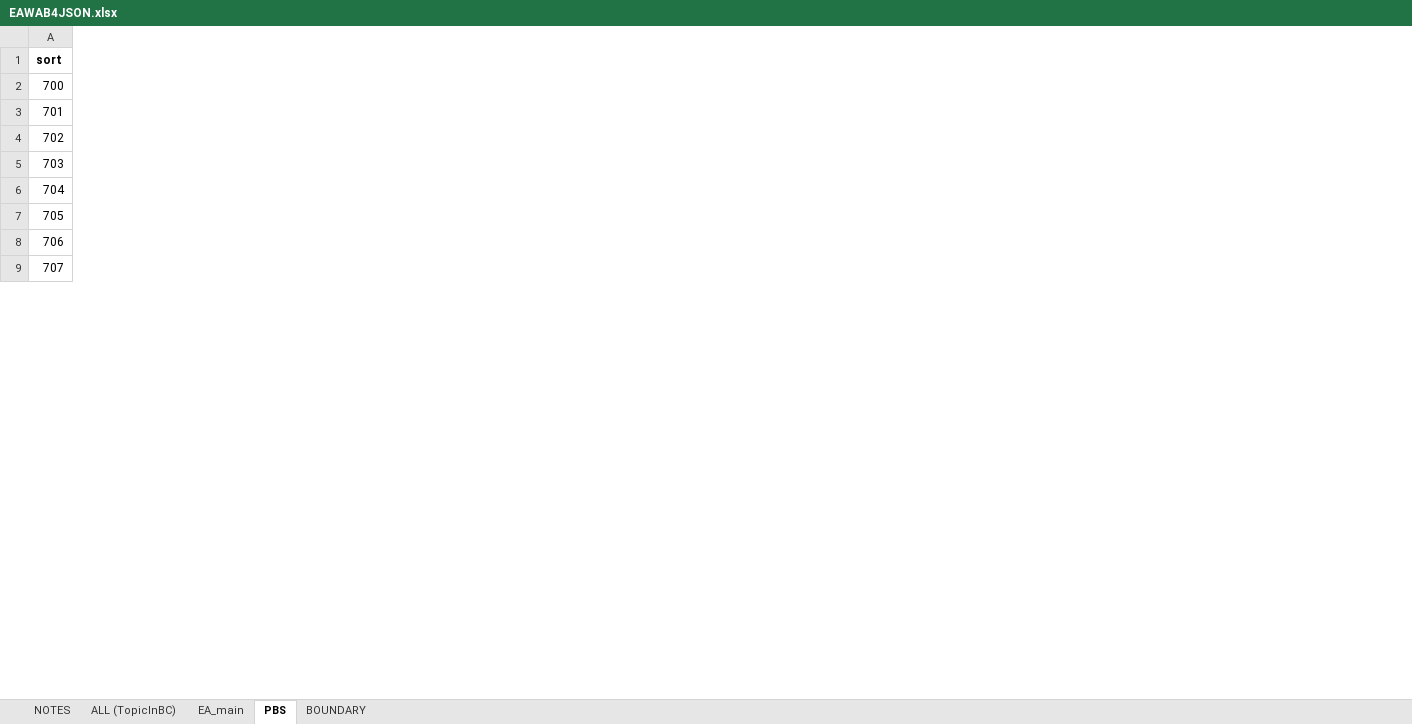
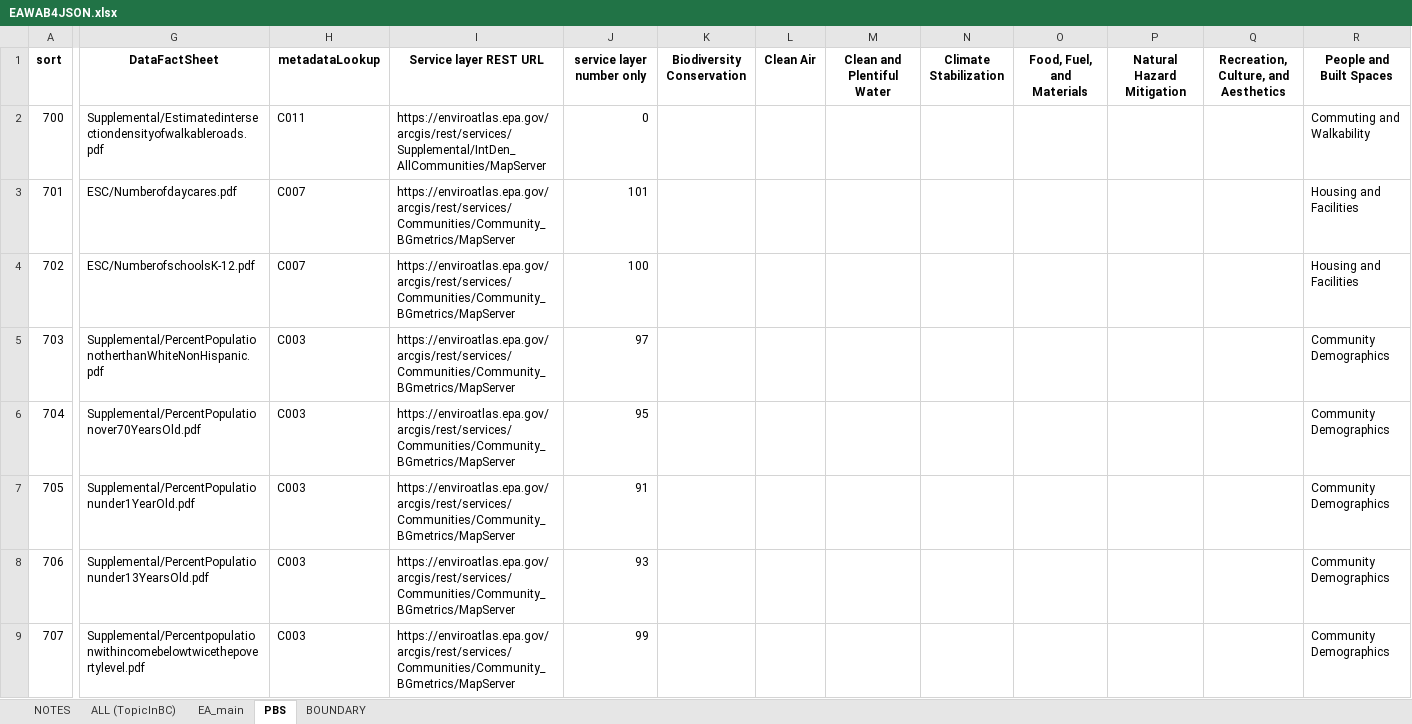
Before and after one commit to USEPA/EnviroAtlas_JSApp, an Excel workbook: scripts/EAWAB4JSON.xlsx, sheet PBS, drawn as a sheet; only a part is shown, gaps mark what is left out; values as stored, in another font and other column widths than the file's, no borders; the diff covers the shown part only; the diff names each change by its address in the sheet, - before the commit and + after, or states it on an @@ line.

Commit message:
new national data

```diff
--- a/scripts/EAWAB4JSON.xlsx (sheet PBS)
+++ b/scripts/EAWAB4JSON.xlsx (sheet PBS)
@@ column G (DataFactSheet) unhidden, rows 2-9: Supplemental/Estimatedintersectiondensityofwalkableroads.pdf | ESC/Numberofdaycares.pdf | ESC/NumberofschoolsK-12.pdf | Supplemental/PercentPopulationotherthanWhiteNonHispanic.pdf | Supplemental/PercentPopulationover70YearsOld.pdf | Supplemental/PercentPopulationunder1YearOld.pdf | Supplemental/PercentPopulationunder13YearsOld.pdf | Supplemental/Percentpopulationwithincomebelowtwicethepovertylevel.pdf @@
@@ column H (metadataLookup) unhidden, rows 2-9: C011 | C007 | C007 | C003 | C003 | C003 | C003 | C003 @@
@@ column I (Service layer REST URL) unhidden, rows 2-9: https://enviroatlas.epa.gov/arcgis/rest/services/Supplemental/IntDen_AllCommunities/MapServer | https://enviroatlas.epa.gov/arcgis/rest/services/Communities/Community_BGmetrics/MapServer | https://enviroatlas.epa.gov/arcgis/rest/services/Communities/Community_BGmetrics/MapServer | https://enviroatlas.epa.gov/arcgis/rest/services/Communities/Community_BGmetrics/MapServer | https://enviroatlas.epa.gov/arcgis/rest/services/Communities/Community_BGmetrics/MapServer | https://enviroatlas.epa.gov/arcgis/rest/services/Communities/Community_BGmetrics/MapServer | https://enviroatlas.epa.gov/arcgis/rest/services/Communities/Community_BGmetrics/MapServer | https://enviroatlas.epa.gov/arcgis/rest/services/Communities/Community_BGmetrics/MapServer @@
@@ column J (service layer number only) unhidden, rows 2-9: 0 | 101 | 100 | 97 | 95 | 91 | 93 | 99 @@
@@ column K (Biodiversity Conservation) unhidden, empty @@
@@ column L (Clean Air) unhidden, empty @@
@@ column M (Clean and Plentiful Water) unhidden, empty @@
@@ column N (Climate Stabilization) unhidden, empty @@
@@ column O (Food, Fuel, and Materials) unhidden, empty @@
@@ column P (Natural Hazard Mitigation) unhidden, empty @@
@@ column Q unhidden, row 1: Recreation, Culture, and Aesthetics @@
@@ column R (People and Built Spaces) unhidden, rows 2-9: Commuting and Walkability | Housing and Facilities | Housing and Facilities | Community Demographics | Community Demographics | Community Demographics | Community Demographics | Community Demographics @@
```
Also changed, not shown: 9 added columns elsewhere in this sheet, sheet EA_main, sheet ALL (TopicInBC), sheet BOUNDARY, formulas that keep their value, 9 other files.
